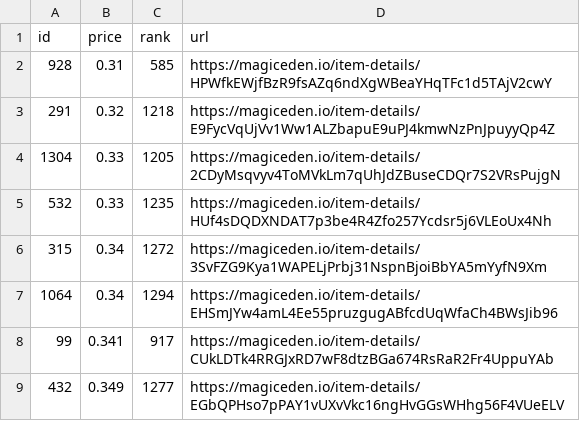
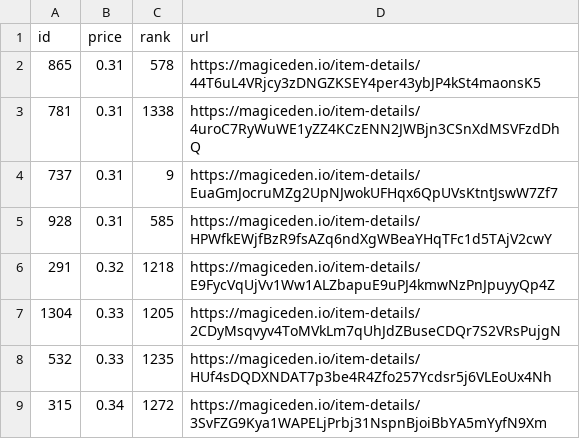
Before and after one commit to braposo/koala-monitor, a CSV file: koala-data-processed.csv, drawn as a sheet; only a part is shown; the shorter side is filled out with more unchanged rows; the diff names each change by its address in the sheet, - before the commit and + after, or states it on an @@ line.

Commit message:
Flat: latest data (2021-12-05T15:41:18.111Z) {   "date": "2021-12-05T15:41:18.111Z",   "files": [     {       "name": "koala-data-processed.csv",       "deltaBytes": 278,       "source": "https://api-mainnet.magiceden.io/rpc/getListedNFTsByQuery?q=%7B%22%24match%22%3A%7B%22collectionSymbol%22%3A%22koala_klubhouse%22%7D%2C%22%24sort%22%3A%7B%22takerAmount%22%3A1%2C%22createdAt%22%3A-1%7D%2C%22%24skip%22%3A0%2C%22%24limit%22%3A5000%7D"     },     {       "name": "koala-top-picks.csv",       "deltaBytes": 1,       "source": "https://api-mainnet.magiceden.io/rpc/getListedNFTsByQuery?q=%7B%22%24match%22%3A%7B%22collectionSymbol%22%3A%22koala_klubhouse%22%7D%2C%22%24sort%22%3A%7B%22takerAmount%22%3A1%2C%22createdAt%22%3A-1%7D%2C%22%24skip%22%3A0%2C%22%24limit%22%3A5000%7D"     }   ] }

```diff
--- a/koala-data-processed.csv
+++ b/koala-data-processed.csv
+row 2: 865 | 0.31 | 578 | https://magiceden.io/item-details/44T6uL4VRjcy3zDNGZKSEY4per43ybJP4kSt4maonsK5
+row 3: 781 | 0.31 | 1338 | https://magiceden.io/item-details/4uroC7RyWuWE1yZZ4KCzENN2JWBjn3CSnXdMSVFzdDhQ
+row 4: 737 | 0.31 | 9 | https://magiceden.io/item-details/EuaGmJocruMZg2UpNJwokUFHqx6QpUVsKtntJswW7Zf7
```
Also changed, not shown: koala-top-picks.csv.
